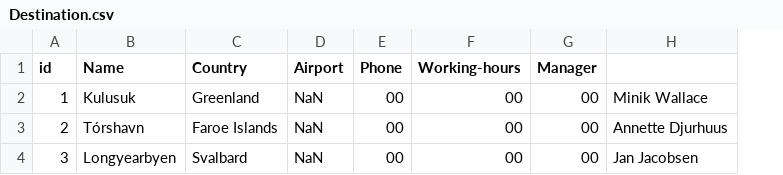
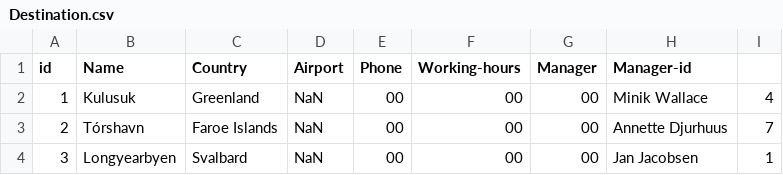
Before and after one commit to lsig/NaNairverkefni, a CSV file: NaN_Program/CSV_Files/Destination.csv, drawn as a sheet; the diff names each change by its address in the sheet, - before the commit and + after, or states it on an @@ line.

```diff
--- a/NaN_Program/CSV_Files/Destination.csv
+++ b/NaN_Program/CSV_Files/Destination.csv
+column I, rows 2-4: 4 | 7 | 1
-H1: (empty)
+H1: Manager-id
```
Also changed, not shown: NaN_Program/CSV_Files/Employee.csv, 2 other files.
